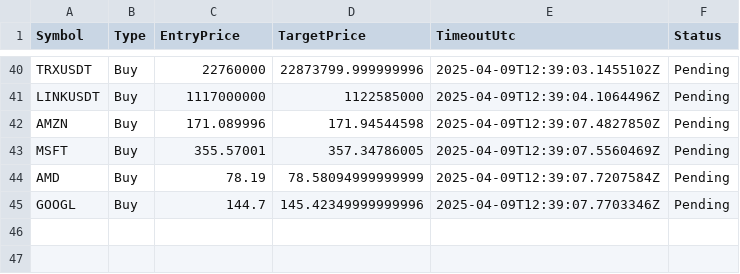
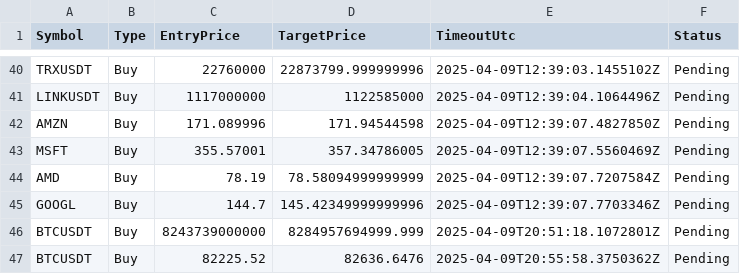
Before and after one commit to Nicklas185105/Sigmentum, a CSV file: Sigmentum/Data/pending_signals.csv, drawn as a sheet; only a part is shown, gaps mark what is left out.

Commit message:
Enhance error handling and add BTCUSDT signals

```diff
--- a/Sigmentum/Data/pending_signals.csv
+++ b/Sigmentum/Data/pending_signals.csv
@@ -45 +45,3 @@ AMD,Buy,78.19,78.58094999999999,2025-04-09T12:39:07.7207584Z,Pending
 GOOGL,Buy,144.7,145.42349999999996,2025-04-09T12:39:07.7703346Z,Pending
+BTCUSDT,Buy,8243739000000,8284957694999.999,2025-04-09T20:51:18.1072801Z,Pending
+BTCUSDT,Buy,82225.52,82636.6476,2025-04-09T20:55:58.3750362Z,Pending
```
Also changed, not shown: Sigmentum/Data/last_scan_results.csv, Sigmentum/signals.csv, 3 other files.
